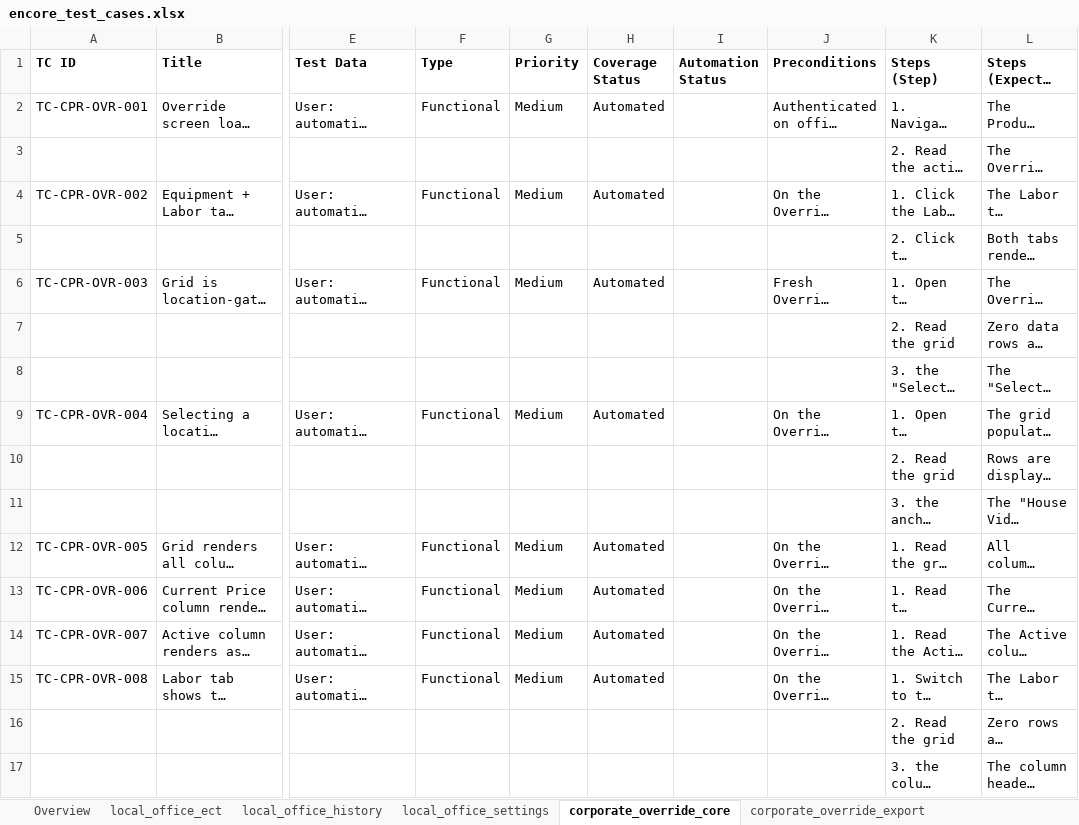
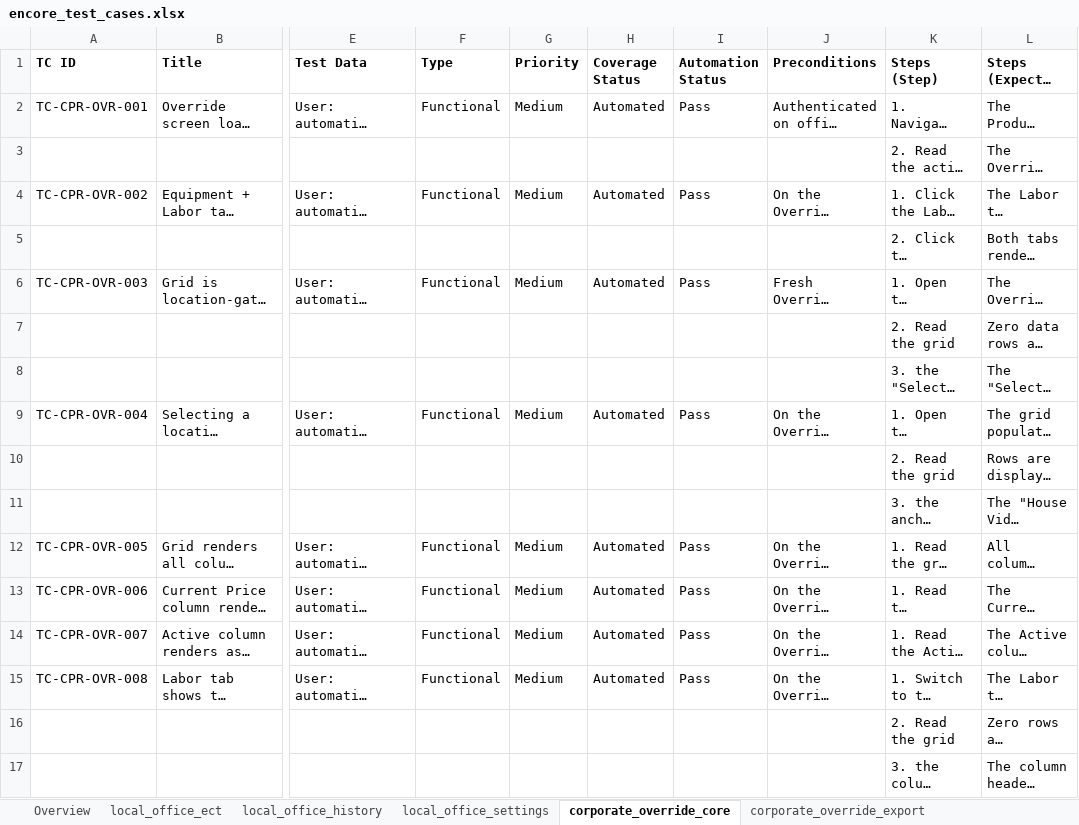
Before and after one commit to omeesham/JBS_Global_Test_Automation_Framework, an Excel workbook: clients/encore/testcases/encore_test_cases.xlsx, sheet corporate_override_core, drawn as a sheet; only a part is shown, gaps mark what is left out; long unchanged cells end in …; values as stored, in another font and other column widths than the file's, no borders; the diff covers the shown part only; the diff names each change by its address in the sheet, - before the commit and + after, or states it on an @@ line.

```diff
--- a/clients/encore/testcases/encore_test_cases.xlsx (sheet corporate_override_core)
+++ b/clients/encore/testcases/encore_test_cases.xlsx (sheet corporate_override_core)
-I2 (Automation Status): (empty)
+I2 (Automation Status): Pass
-I4 (Automation Status): (empty)
+I4 (Automation Status): Pass
-I6 (Automation Status): (empty)
+I6 (Automation Status): Pass
-I9 (Automation Status): (empty)
+I9 (Automation Status): Pass
-I12:I15 (Automation Status): (empty)
+I12:I15 (Automation Status): Pass
```
Also changed, not shown: 53 edited cells elsewhere in this sheet, sheet Overview, sheet corporate_pricing_strategy, sheet corporate_pricing_search, sheet local_office_settings, sheet corporate_pricing_detail, sheet locations_notes, 25 more sheets, other sheet tabs, 26 other files.
